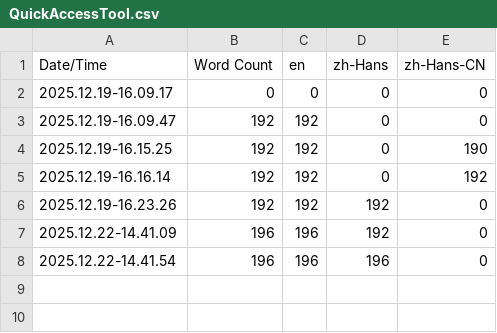
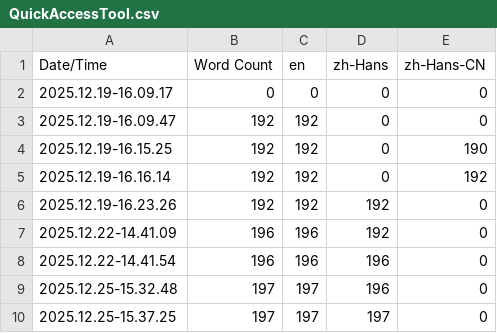
Before and after one commit to Machoet/QuickAccessTool, a CSV file: QuickAccessTool/Content/Localization/QuickAccessTool/QuickAccessTool.csv, drawn as a sheet.

```diff
--- a/QuickAccessTool/Content/Localization/QuickAccessTool/QuickAccessTool.csv
+++ b/QuickAccessTool/Content/Localization/QuickAccessTool/QuickAccessTool.csv
@@ -8 +8,3 @@ Date/Time,Word Count,en,zh-Hans,zh-Hans-CN
 2025.12.22-14.41.54,196,196,196,0
+2025.12.25-15.32.48,197,197,196,0
+2025.12.25-15.37.25,197,197,197,0
```
Also changed, not shown: 18 other files.
